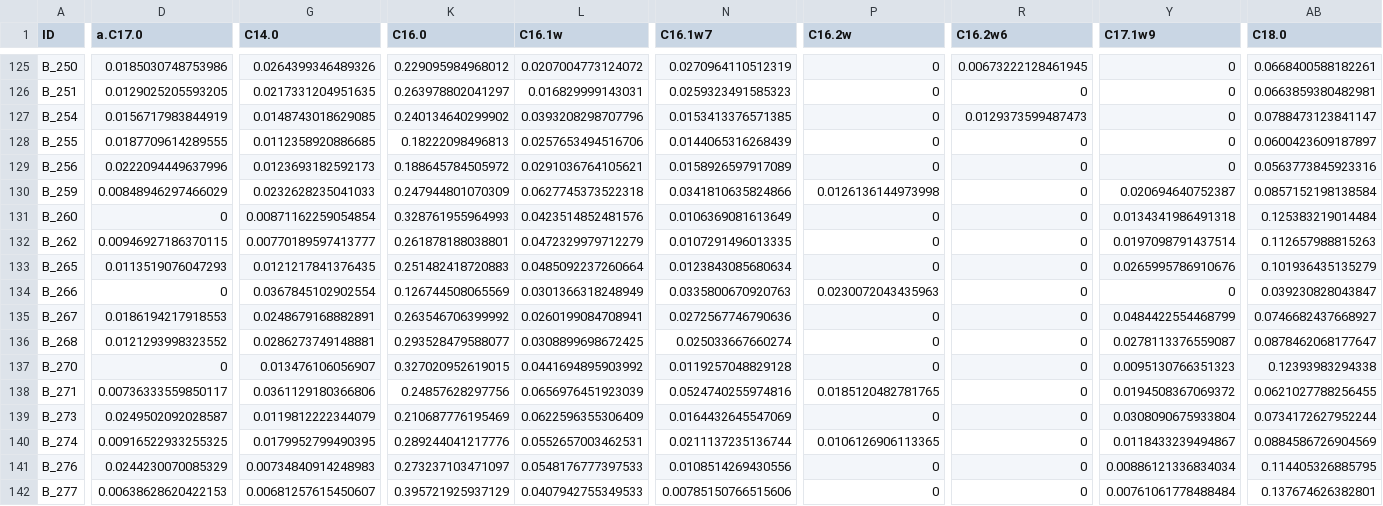
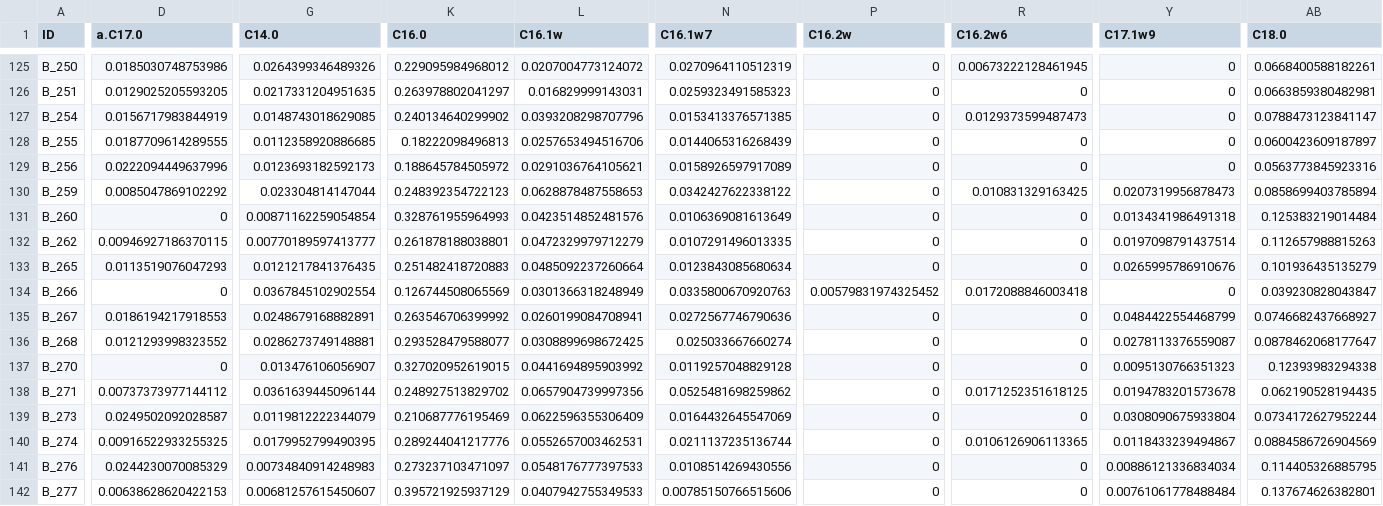
Before and after one commit to APECS-ak/APECS-master-repos, a CSV file: ALL_DATA/FA_proportions_0.5filter_2018_derived.csv, drawn as a sheet; only a part is shown, gaps mark what is left out; the diff covers the shown part only; the diff names each change by its address in the sheet, - before the commit and + after, or states it on an @@ line.

```diff
--- a/ALL_DATA/FA_proportions_0.5filter_2018_derived.csv
+++ b/ALL_DATA/FA_proportions_0.5filter_2018_derived.csv
-D130 (a.C17.0): 0.00848946297466029
+D130 (a.C17.0): 0.0085047869102292
-G130 (C14.0): 0.0232628235041033
+G130 (C14.0): 0.023304814147044
-K130 (C16.0): 0.247944801070309
+K130 (C16.0): 0.248392354722123
-L130 (C16.1w): 0.0627745373522318
+L130 (C16.1w): 0.0628878487558653
-N130 (C16.1w7): 0.0341810635824866
+N130 (C16.1w7): 0.0342427622338122
-P130 (C16.2w): 0.0126136144973998
+P130 (C16.2w): 0
-R130 (C16.2w6): 0
+R130 (C16.2w6): 0.010831329163425
-Y130 (C17.1w9): 0.020694640752387
+Y130 (C17.1w9): 0.0207319956878473
-AB130 (C18.0): 0.0857152198138584
+AB130 (C18.0): 0.0858699403785894
-P134 (C16.2w): 0.0230072043435963
+P134 (C16.2w): 0.00579831974325452
-R134 (C16.2w6): 0
+R134 (C16.2w6): 0.0172088846003418
-D138 (a.C17.0): 0.00736333559850117
+D138 (a.C17.0): 0.00737373977144112
-G138 (C14.0): 0.0361129180366806
+G138 (C14.0): 0.0361639445096144
-K138 (C16.0): 0.24857628297756
+K138 (C16.0): 0.248927513829702
-L138 (C16.1w): 0.0656976451923039
+L138 (C16.1w): 0.0657904739997356
-N138 (C16.1w7): 0.0524740255974816
+N138 (C16.1w7): 0.0525481698259862
-P138 (C16.2w): 0.0185120482781765
+P138 (C16.2w): 0
-R138 (C16.2w6): 0
+R138 (C16.2w6): 0.0171252351618125
-Y138 (C17.1w9): 0.0194508367069372
+Y138 (C17.1w9): 0.0194783201573678
-AB138 (C18.0): 0.0621027788256455
+AB138 (C18.0): 0.062190528194435
-P140 (C16.2w): 0.0106126906113365
+P140 (C16.2w): 0
-R140 (C16.2w6): 0
+R140 (C16.2w6): 0.0106126906113365
```
Also changed, not shown: 83 edited cells elsewhere in this file, ALL_DATA/FA_proportions_1.0filter_2018_derived.csv, ALL_DATA/Fatty_acid_RAW_data/Batch_7_Area_RAW.csv, 2 other files.
